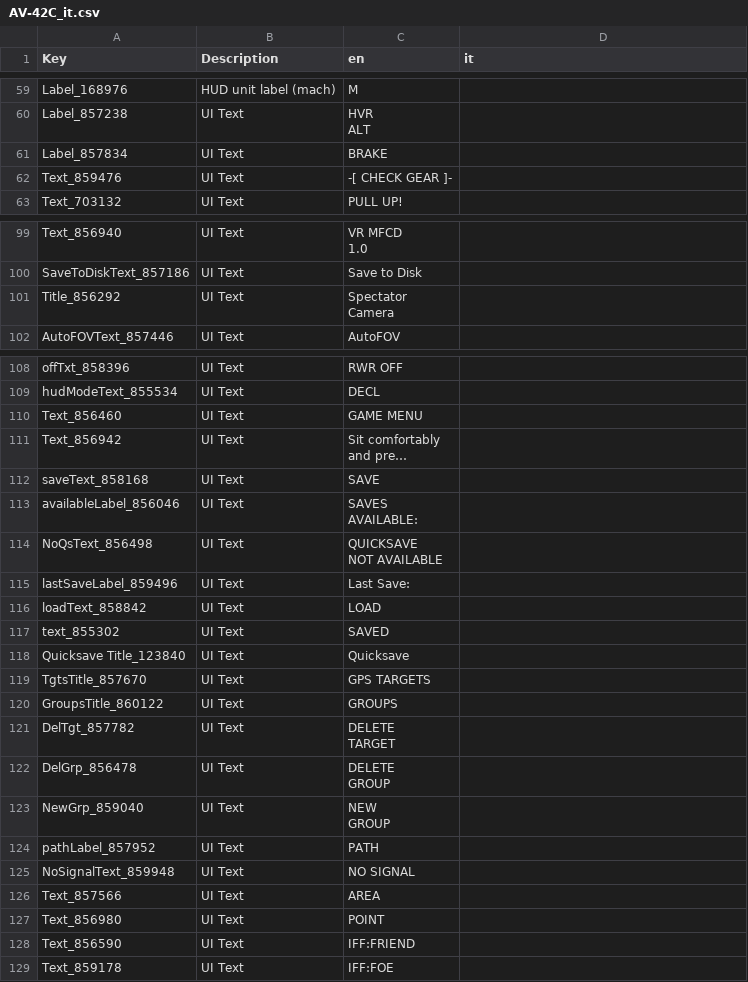
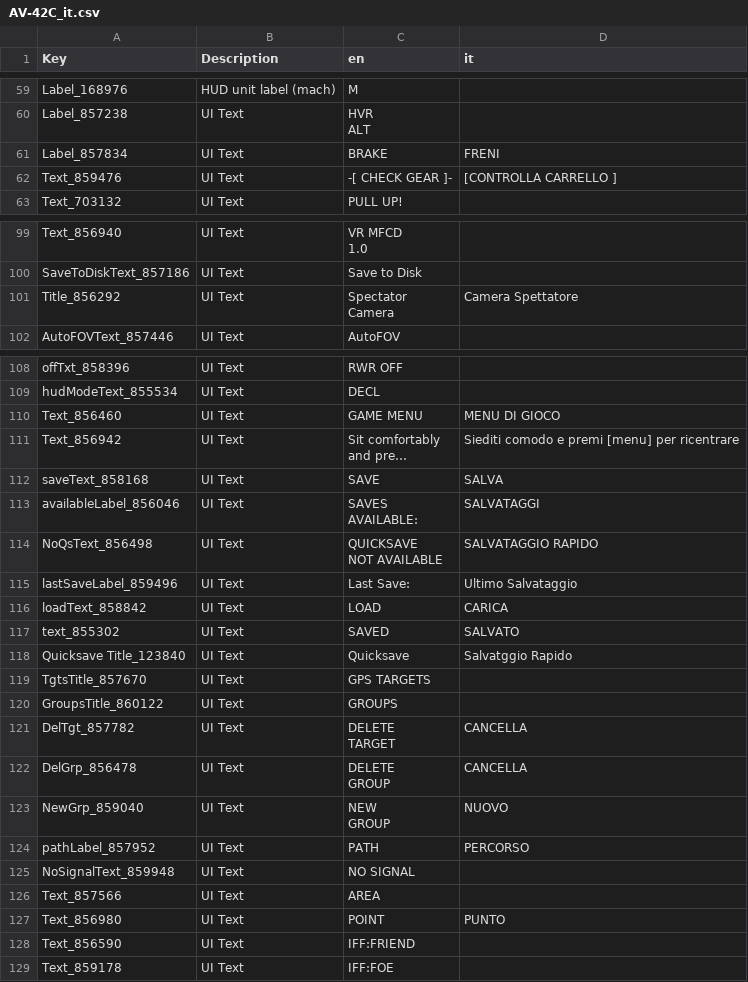
Before and after one commit to Domus27/VTOLVR_ITA, a CSV file: AV-42C_it.csv, drawn as a sheet; only a part is shown, gaps mark what is left out; long unchanged cells end in …; the diff covers the shown part only; the diff names each change by its address in the sheet, - before the commit and + after, or states it on an @@ line.

Commit message:
Update AV-42C_it.csv

```diff
--- a/AV-42C_it.csv
+++ b/AV-42C_it.csv
-D61 (it): (empty)
+D61 (it): FRENI
-D62 (it): (empty)
+D62 (it): [CONTROLLA CARRELLO ]
-D101 (it): (empty)
+D101 (it): Camera Spettatore
-D110 (it): (empty)
+D110 (it): MENU DI GIOCO
-D111 (it): (empty)
+D111 (it): Siediti comodo e premi [menu] per ricentrare
-D112 (it): (empty)
+D112 (it): SALVA
-D113 (it): (empty)
+D113 (it): SALVATAGGI
-D114 (it): (empty)
+D114 (it): SALVATAGGIO RAPIDO
-D115 (it): (empty)
+D115 (it): Ultimo Salvataggio
-D116 (it): (empty)
+D116 (it): CARICA
-D117 (it): (empty)
+D117 (it): SALVATO
-D118 (it): (empty)
+D118 (it): Salvatggio Rapido
-D121:D122 (it): (empty)
+D121:D122 (it): CANCELLA
-D123 (it): (empty)
+D123 (it): NUOVO
-D124 (it): (empty)
+D124 (it): PERCORSO
-D127 (it): (empty)
+D127 (it): PUNTO
```
Also changed, not shown: 6 edited cells elsewhere in this file.
